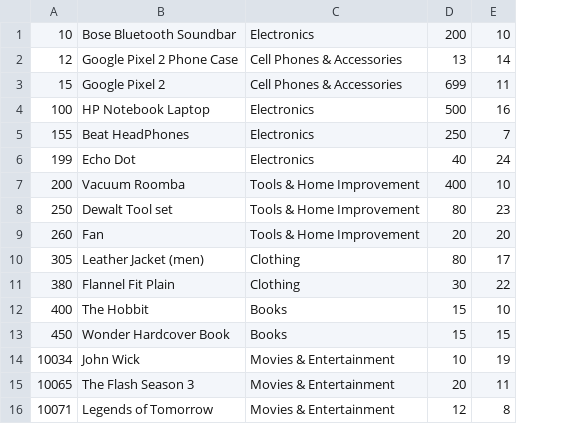
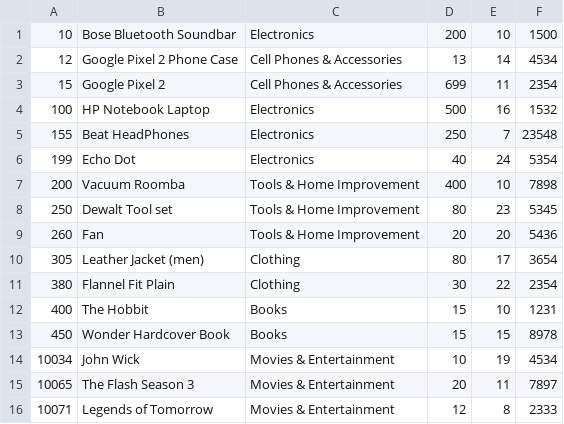
Before and after one commit to ptpeck357/Bamazon, a CSV file: products_cvs.csv, drawn as a sheet; the diff names each change by its address in the sheet, - before the commit and + after, or states it on an @@ line.

```diff
--- a/products_cvs.csv
+++ b/products_cvs.csv
+column F, rows 1-16: 1500 | 4534 | 2354 | 1532 | 23548 | 5354 | 7898 | 5345 | 5436 | 3654 | 2354 | 1231 | 8978 | 4534 | 7897 | 2333
```
Also changed, not shown: 5 other files.
